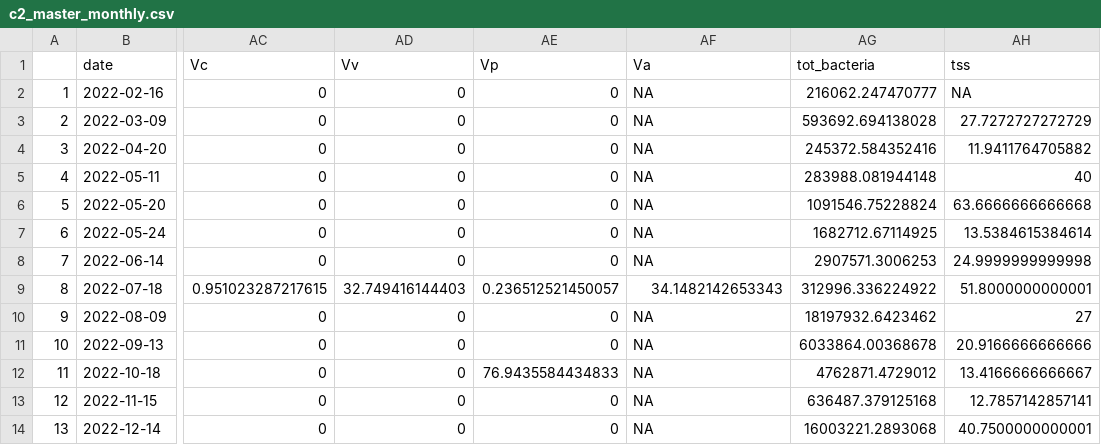
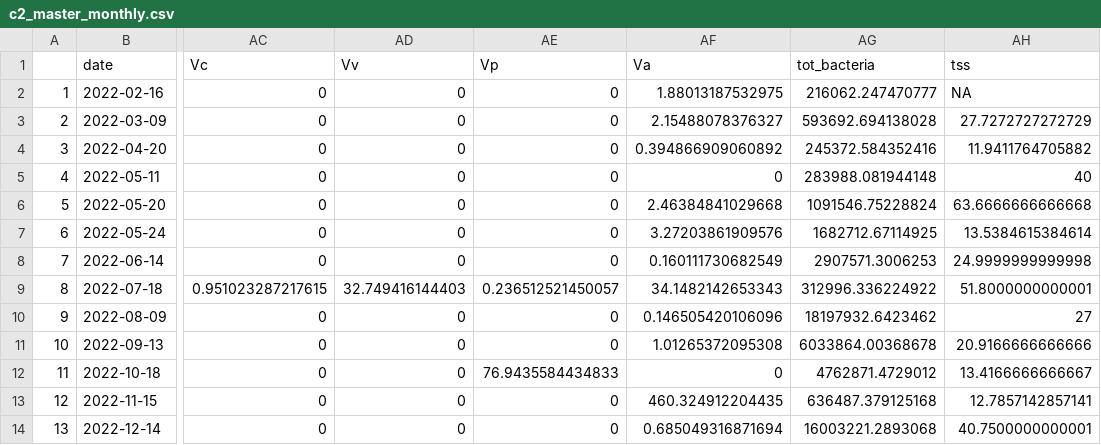
Before and after one commit to Nwgreen6283/_TX_DUST_, a CSV file: data/processed_data/c2_master_monthly.csv, drawn as a sheet; only a part is shown, gaps mark what is left out; the diff names each change by its address in the sheet, - before the commit and + after, or states it on an @@ line.

```diff
--- a/data/processed_data/c2_master_monthly.csv
+++ b/data/processed_data/c2_master_monthly.csv
-AF2 (Va): NA
+AF2 (Va): 1.88013187532975
-AF3 (Va): NA
+AF3 (Va): 2.15488078376327
-AF4 (Va): NA
+AF4 (Va): 0.394866909060892
-AF5 (Va): NA
+AF5 (Va): 0
-AF6 (Va): NA
+AF6 (Va): 2.46384841029668
-AF7 (Va): NA
+AF7 (Va): 3.27203861909576
-AF8 (Va): NA
+AF8 (Va): 0.160111730682549
-AF10 (Va): NA
+AF10 (Va): 0.146505420106096
-AF11 (Va): NA
+AF11 (Va): 1.01265372095308
-AF12 (Va): NA
+AF12 (Va): 0
-AF13 (Va): NA
+AF13 (Va): 460.324912204435
-AF14 (Va): NA
+AF14 (Va): 0.685049316871694
```
Also changed, not shown: data/processed_data/bo_master_monthly.csv, data/processed_data/rd_master_monthly.csv, 13 other files.
